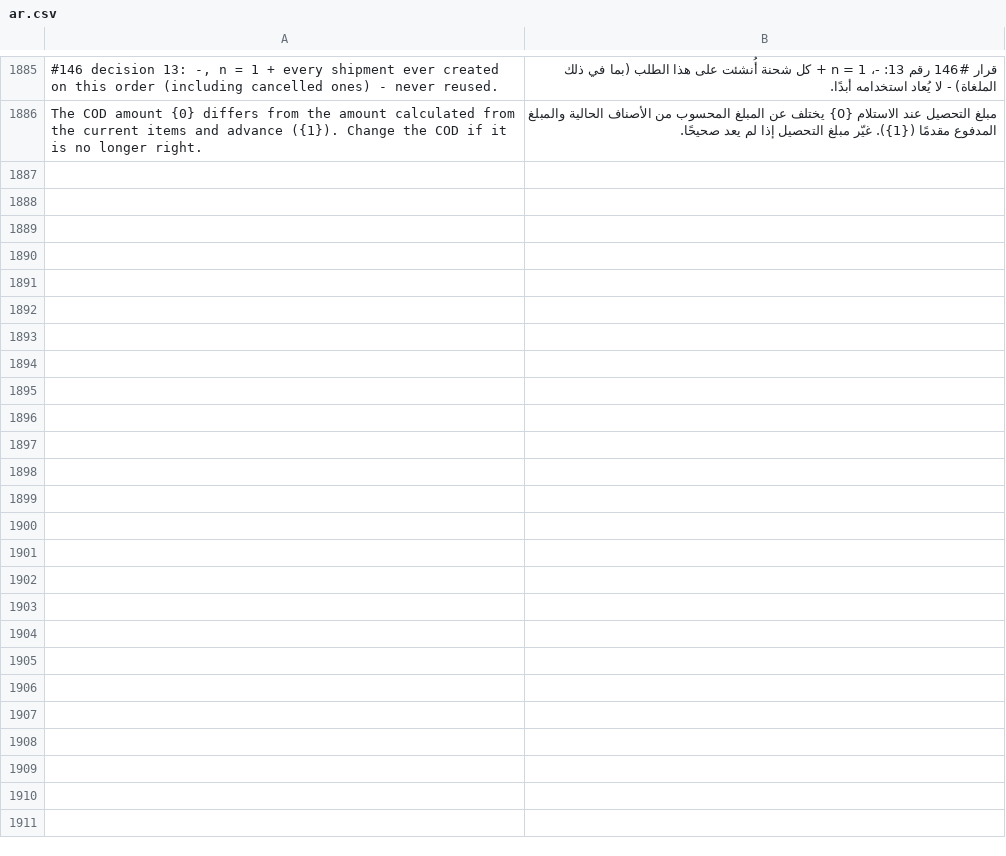
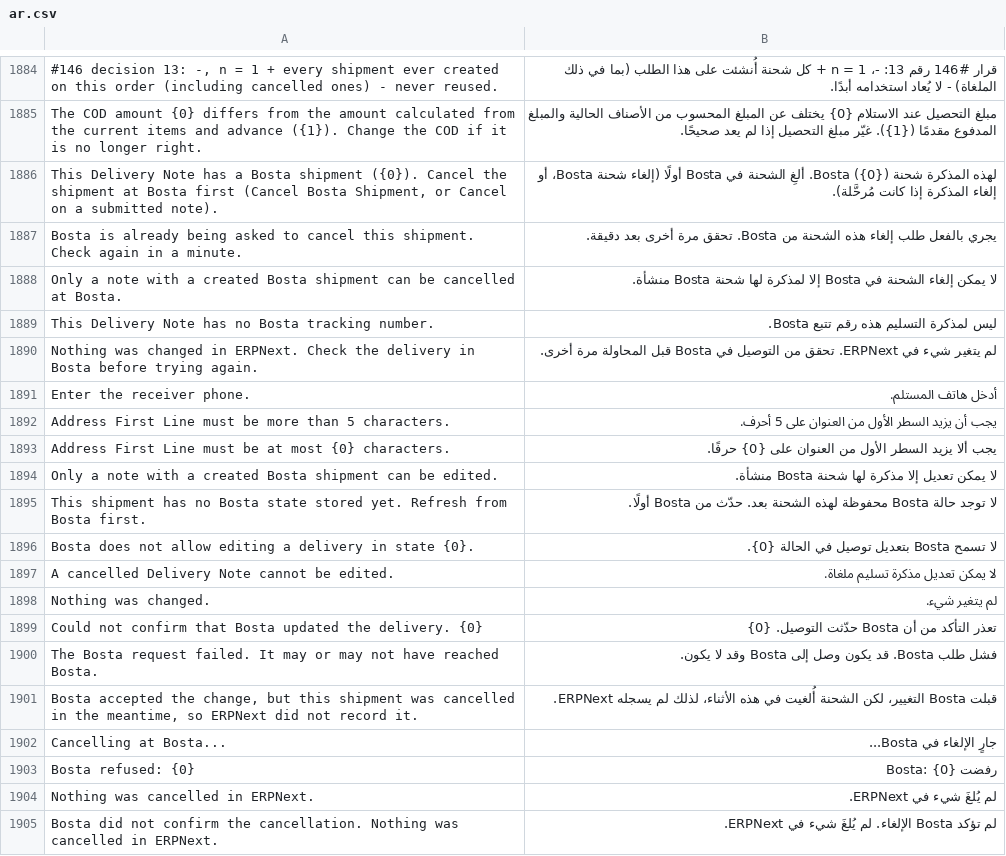
Before and after one commit to MohamedAmirr/tamwenat-el-zekrayat, a CSV file: apps/marketplace_integrations/marketplace_integrations/translations/ar.csv, drawn as a sheet; only a part is shown, gaps mark what is left out; the diff covers the shown part only; the diff names each change by its address in the sheet, - before the commit and + after, or states it on an @@ line.

Commit message:
feat(bosta): cancel, edit and return Bosta deliveries from the Delivery Note (#410, #411, #412)
These share statuses.py, marketplace_attention.py and the Delivery Note fixtures, so they ship as one commit: splitting them per issue would leave the tests and fixtures inconsistent.

```diff
--- a/apps/marketplace_integrations/marketplace_integrations/translations/ar.csv
+++ b/apps/marketplace_integrations/marketplace_integrations/translations/ar.csv
+row 1886: This Delivery Note has a Bosta shipment ({0}). Cancel the shipment at Bosta first (Cancel Bosta Shipment, or Cancel on a submitted note). | لهذه المذكرة شحنة Bosta ({0}). ألغِ الشحنة في Bosta أولًا (إلغاء شحنة Bosta، أو إلغاء المذكرة إذا كانت مُرحَّلة).
+row 1887: Bosta is already being asked to cancel this shipment. Check again in a minute. | يجري بالفعل طلب إلغاء هذه الشحنة من Bosta. تحقق مرة أخرى بعد دقيقة.
+row 1888: Only a note with a created Bosta shipment can be cancelled at Bosta. | لا يمكن إلغاء الشحنة في Bosta إلا لمذكرة لها شحنة Bosta منشأة.
+row 1889: This Delivery Note has no Bosta tracking number. | ليس لمذكرة التسليم هذه رقم تتبع Bosta.
+row 1890: Nothing was changed in ERPNext. Check the delivery in Bosta before trying again. | لم يتغير شيء في ERPNext. تحقق من التوصيل في Bosta قبل المحاولة مرة أخرى.
+row 1891: Enter the receiver phone. | أدخل هاتف المستلم.
+row 1892: Address First Line must be more than 5 characters. | يجب أن يزيد السطر الأول من العنوان على 5 أحرف.
+row 1893: Address First Line must be at most {0} characters. | يجب ألا يزيد السطر الأول من العنوان على {0} حرفًا.
+row 1894: Only a note with a created Bosta shipment can be edited. | لا يمكن تعديل إلا مذكرة لها شحنة Bosta منشأة.
+row 1895: This shipment has no Bosta state stored yet. Refresh from Bosta first. | لا توجد حالة Bosta محفوظة لهذه الشحنة بعد. حدّث من Bosta أولًا.
+row 1896: Bosta does not allow editing a delivery in state {0}. | لا تسمح Bosta بتعديل توصيل في الحالة {0}.
+row 1897: A cancelled Delivery Note cannot be edited. | لا يمكن تعديل مذكرة تسليم ملغاة.
+row 1898: Nothing was changed. | لم يتغير شيء.
+row 1899: Could not confirm that Bosta updated the delivery. {0} | تعذر التأكد من أن Bosta حدّثت التوصيل. {0}
+row 1900: The Bosta request failed. It may or may not have reached Bosta. | فشل طلب Bosta. قد يكون وصل إلى Bosta وقد لا يكون.
+row 1901: Bosta accepted the change, but this shipment was cancelled in the meantime, so ERPNext did not record it. | قبلت Bosta التغيير، لكن الشحنة أُلغيت في هذه الأثناء، لذلك لم يسجله ERPNext.
+row 1902: Cancelling at Bosta... | جارٍ الإلغاء في Bosta...
+row 1903: Bosta refused: {0} | رفضت Bosta: {0}
+row 1904: Nothing was cancelled in ERPNext. | لم يُلغَ شيء في ERPNext.
+row 1905: Bosta did not confirm the cancellation. Nothing was cancelled in ERPNext. | لم تؤكد Bosta الإلغاء. لم يُلغَ شيء في ERPNext.
```
Also changed, not shown: 24 added rows and 1 removed row elsewhere in this file, 17 other files.
